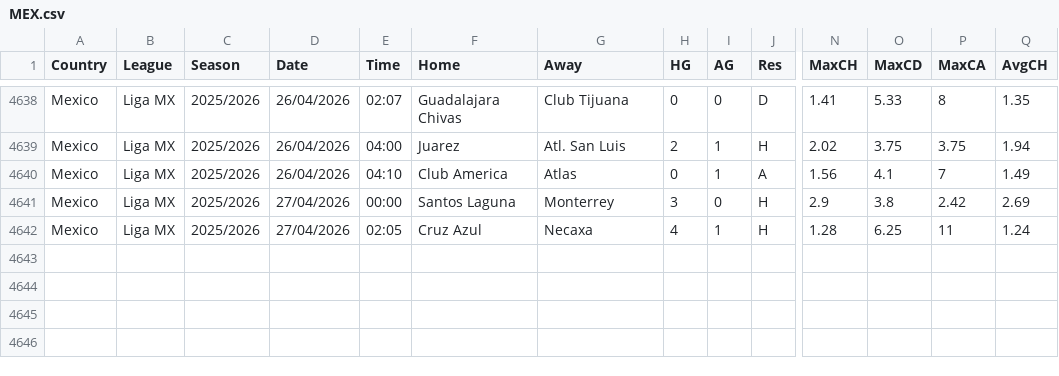
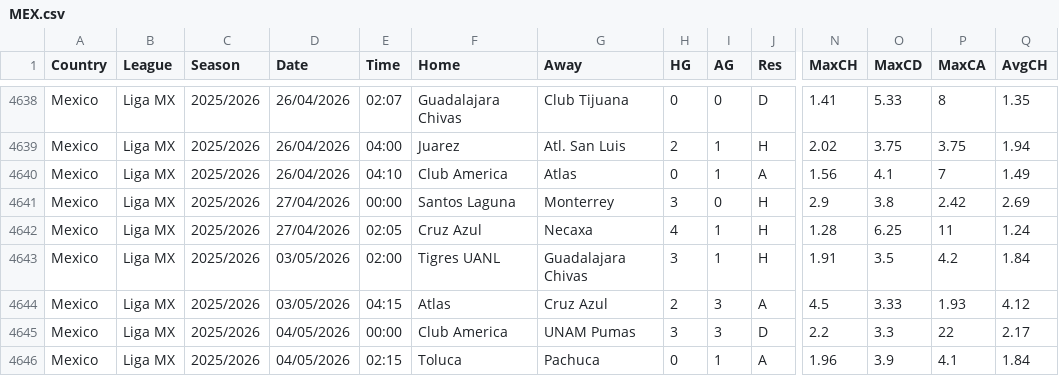
Before and after one commit to carlsLobato/futboard, a CSV file: data/MEX.csv, drawn as a sheet; only a part is shown, gaps mark what is left out; rows hold the shown columns only; the diff names each change by its address in the sheet, - before the commit and + after, or states it on an @@ line.

```diff
--- a/data/MEX.csv
+++ b/data/MEX.csv
+row 4643: Mexico | Liga MX | 2025/2026 | 03/05/2026 | 02:00 | Tigres UANL | Guadalajara Chivas | 3 | 1 | H | 1.91 | 3.5 | 4.2 | 1.84
+row 4644: Mexico | Liga MX | 2025/2026 | 03/05/2026 | 04:15 | Atlas | Cruz Azul | 2 | 3 | A | 4.5 | 3.33 | 1.93 | 4.12
+row 4645: Mexico | Liga MX | 2025/2026 | 04/05/2026 | 00:00 | Club America | UNAM Pumas | 3 | 3 | D | 2.2 | 3.3 | 22 | 2.17
+row 4646: Mexico | Liga MX | 2025/2026 | 04/05/2026 | 02:15 | Toluca | Pachuca | 0 | 1 | A | 1.96 | 3.9 | 4.1 | 1.84
```
Also changed, not shown: 9 other files.
